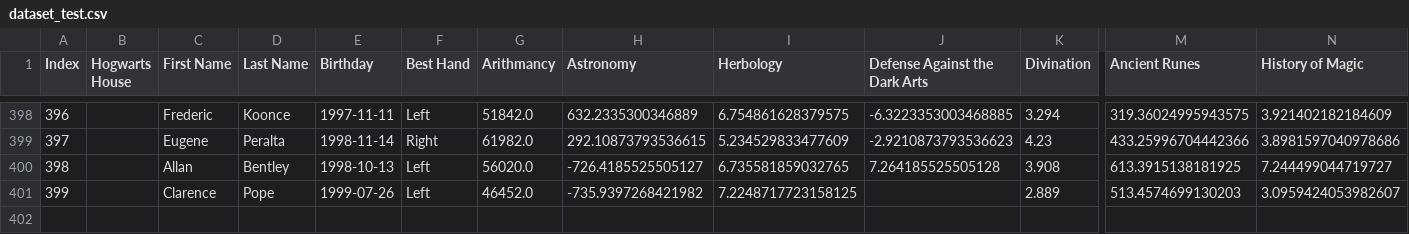
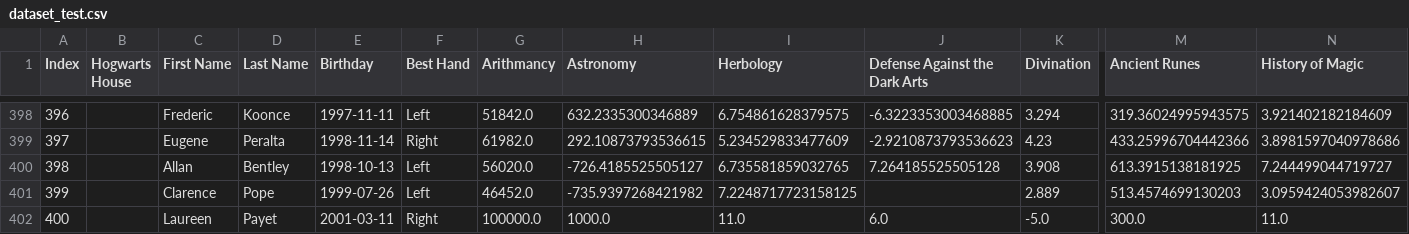
Before and after one commit to Darrens24/DSLR, a CSV file: datasets/dataset_test.csv, drawn as a sheet; only a part is shown, gaps mark what is left out; rows hold the shown columns only; the diff names each change by its address in the sheet, - before the commit and + after, or states it on an @@ line.

```diff
--- a/datasets/dataset_test.csv
+++ b/datasets/dataset_test.csv
+row 402: 400 |  | Laureen | Payet | 2001-03-11 | Right | 100000.0 | 1000.0 | 11.0 | 6.0 | -5.0 | 300.0 | 11.0
```
Also changed, not shown: 4 other files.
